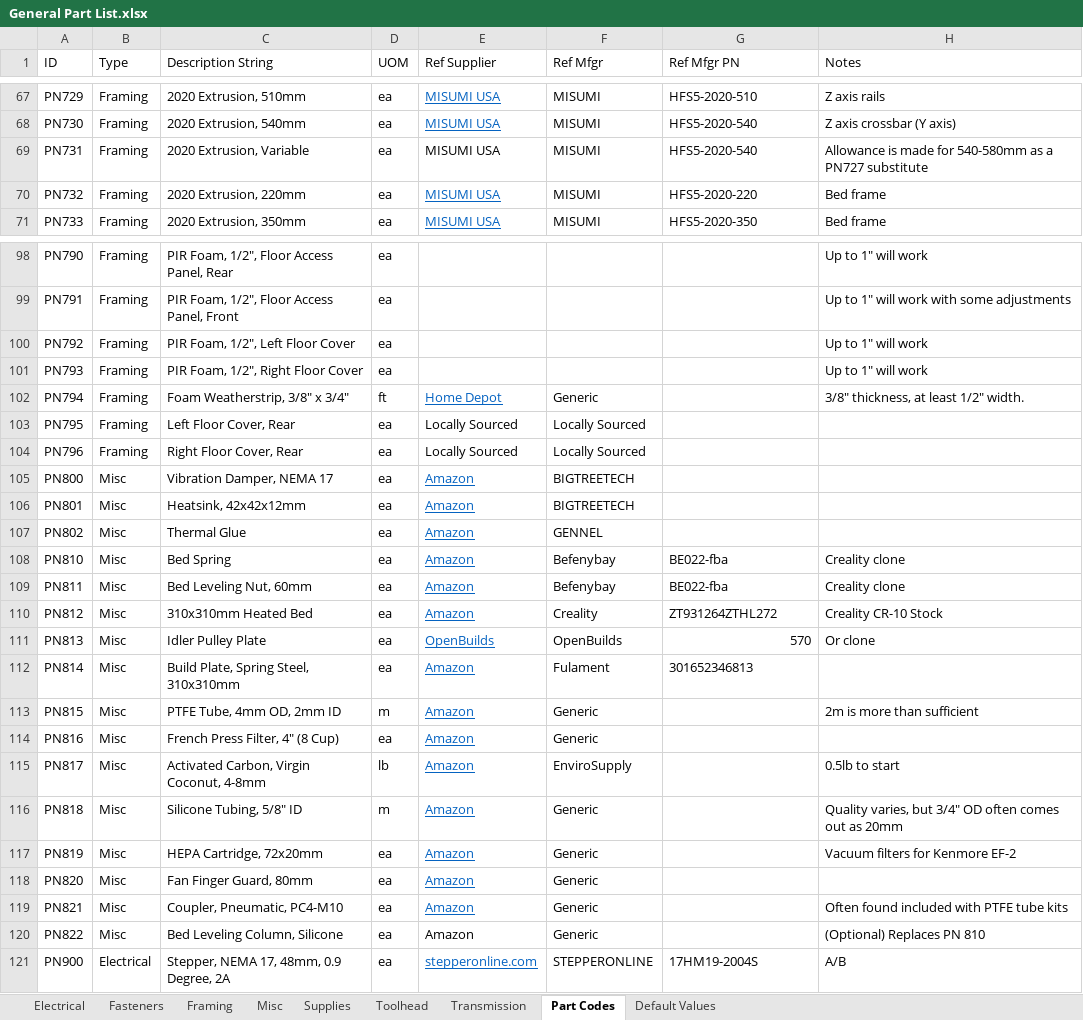
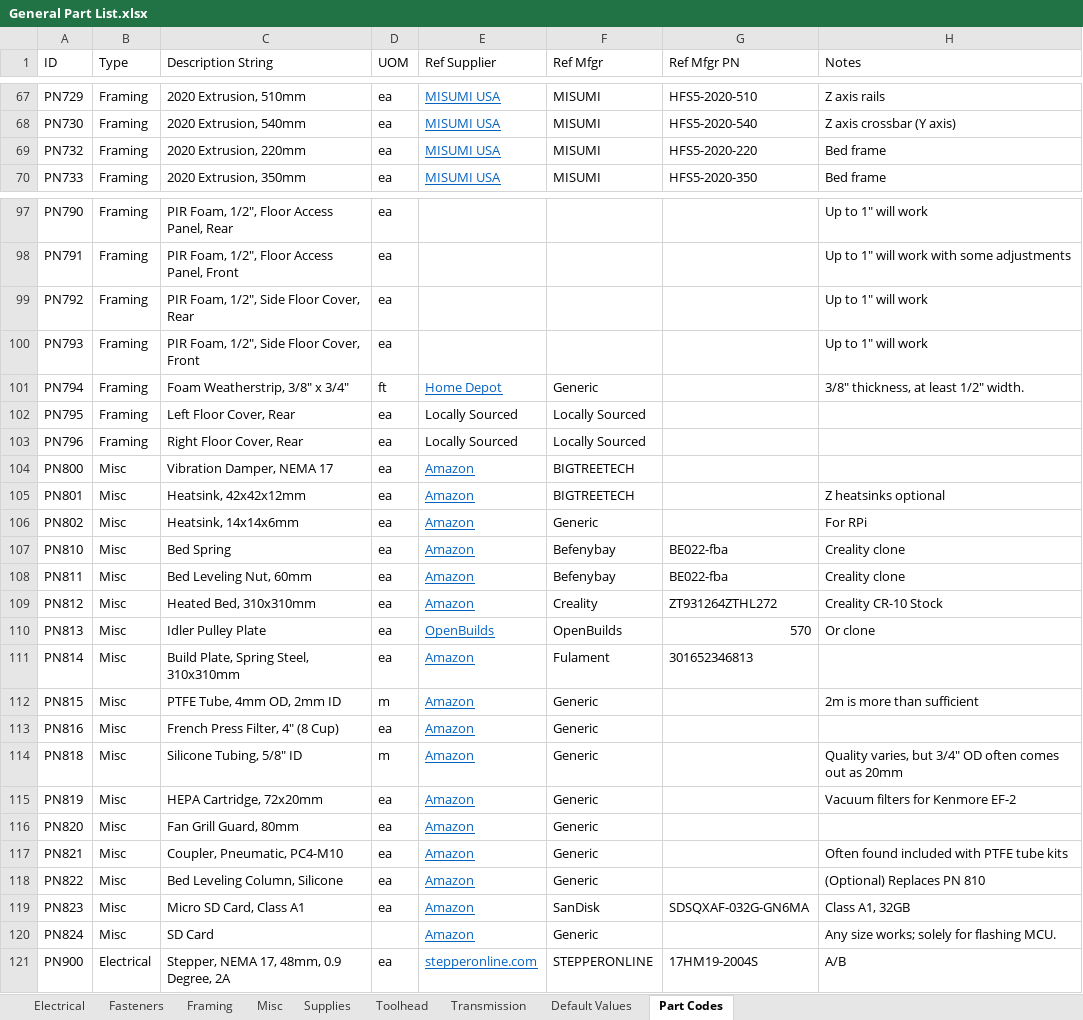
Before and after one commit to jon-harper/clock-3, an Excel workbook: BOM/General Part List.xlsx, sheet Part Codes, drawn as a sheet; only a part is shown, gaps mark what is left out; values as stored, in another font and other column widths than the file's, no borders; table styles not drawn; removed rows and columns are numbered as before the commit, all else as after; the diff covers the shown part only; the diff names each change by its address in the sheet, - before the commit and + after, or states it on an @@ line.

Commit message:
New Handles, fan finger guard, plenty of part updates
## 2022-02-28

- Massive number of small edits to filenames, `Printed Part List.xlsx` and model to ensure consistency.
- Updated Raspberry Pi in the model, adding heatsink, HDMI adapter, and SD card.
- Removed even more stale STL files.
- Added PN111, a fan finger guard with about the right amount of spacing for a M3x35mm screw.
- Added SD cards, thumb screws, and other small details to the models.
- Updated the Readme file with my spare time while Fusion saves.
- Designed two styles of pull handles: one is narrow to fit the V-slot door, the other is 25mm wide for everywhere else. PN125 and 126
- Started work on wire pass-thrus for the flooring.

```diff
--- a/BOM/General Part List.xlsx (sheet Part Codes)
+++ b/BOM/General Part List.xlsx (sheet Part Codes)
@@ sheet tab order changed: Electrical | Fasteners | Framing | Misc | Supplies | Toolhead | Transmission | Default Values | Part Codes @@
-row 69: PN731 | Framing | 2020 Extrusion, Variable | ea | MISUMI USA | MISUMI | HFS5-2020-540 | Allowance is made for 540-580mm as a PN727 substitute
-C99 (Description String): PIR Foam, 1/2", Left Floor Cover
+C99 (Description String): PIR Foam, 1/2", Side Floor Cover, Rear
-C100 (Description String): PIR Foam, 1/2", Right Floor Cover
+C100 (Description String): PIR Foam, 1/2", Side Floor Cover, Front
-H105 (Notes): (empty)
+H105 (Notes): Z heatsinks optional
-C106 (Description String): Thermal Glue
+C106 (Description String): Heatsink, 14x14x6mm
-F106 (Ref Mfgr): GENNEL
+F106 (Ref Mfgr): Generic
-H106 (Notes): (empty)
+H106 (Notes): For RPi
-C109 (Description String): 310x310mm Heated Bed
+C109 (Description String): Heated Bed, 310x310mm
-row 115: PN817 | Misc | Activated Carbon, Virgin Coconut, 4-8mm | lb | Amazon | EnviroSupply |  | 0.5lb to start
-C116 (Description String): Fan Finger Guard, 80mm
+C116 (Description String): Fan Grill Guard, 80mm
@@ E118 underline: off → on, text colour: black → #0563C1 @@
+row 119: PN823 | Misc | Micro SD Card, Class A1 | ea | Amazon | SanDisk | SDSQXAF-032G-GN6MA | Class A1, 32GB
+row 120: PN824 | Misc | SD Card |  | Amazon | Generic |  | Any size works; solely for flashing MCU.
```
Also changed, not shown: 4 added rows, 1 moved row and 6 edited cells elsewhere in this sheet, sheet Default Values, BOM/Printed Part List.xlsx, 11 other files.
